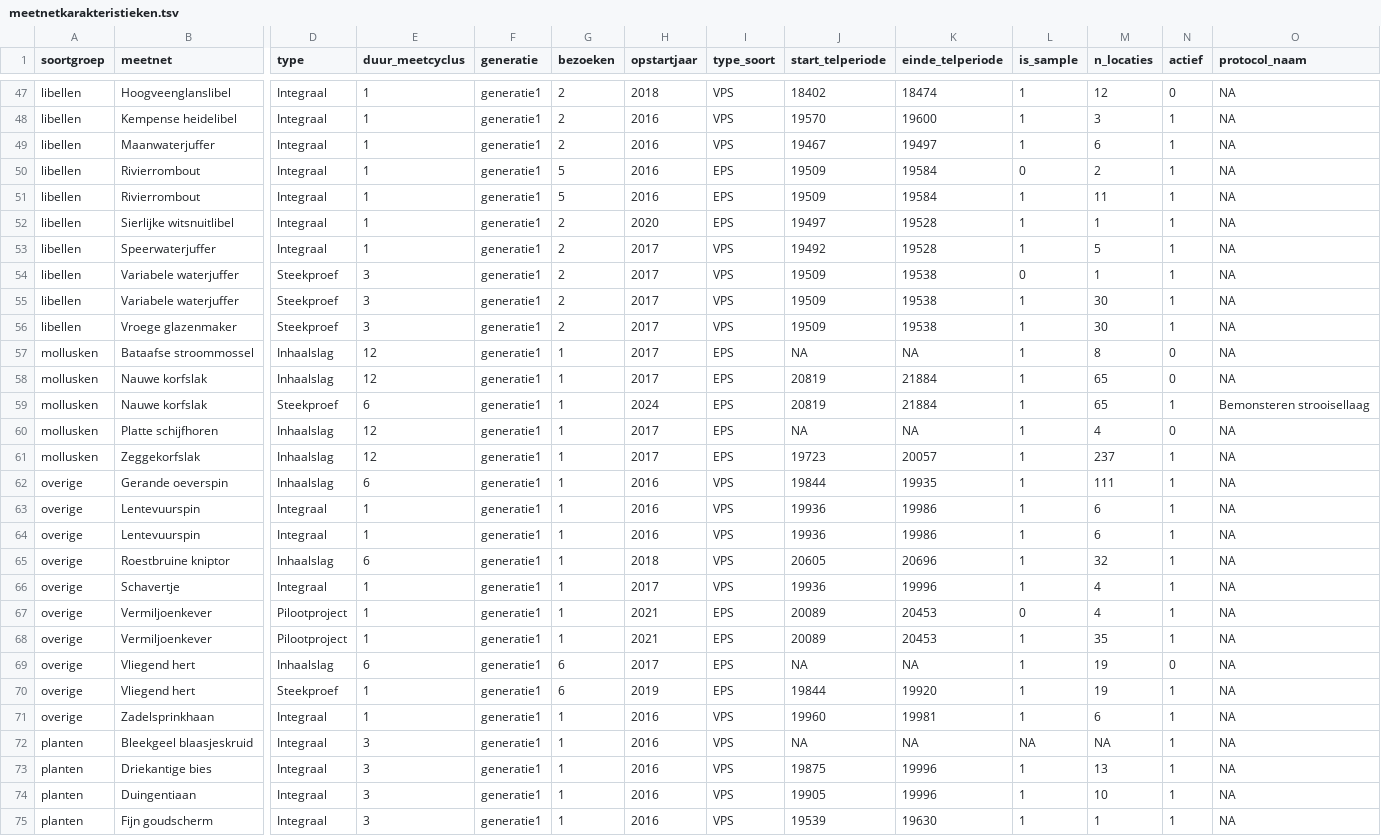
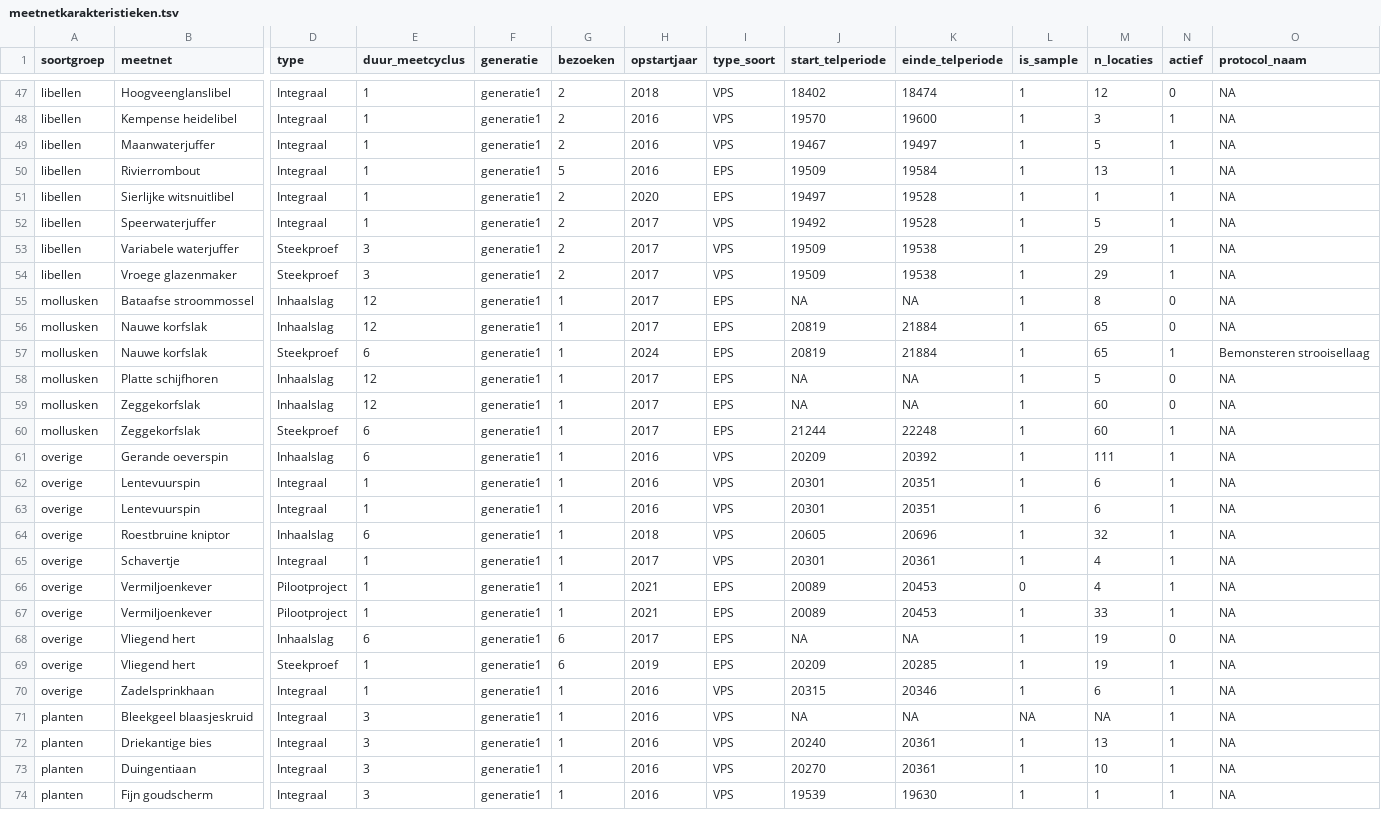
Before and after one commit to inbo/soortenmeetnetten-queries, a TSV file: metadata/meetnetkarakteristieken.tsv, drawn as a sheet; only a part is shown, gaps mark what is left out; removed rows and columns are numbered as before the commit, all else as after; rows hold the shown columns only; the diff covers the shown part only; the diff names each change by its address in the sheet, - before the commit and + after, or states it on an @@ line.

```diff
--- a/metadata/meetnetkarakteristieken.tsv
+++ b/metadata/meetnetkarakteristieken.tsv
-M49 (n_locaties): 6
+M49 (n_locaties): 5
-row 50: libellen | Rivierrombout | Integraal | 1 | generatie1 | 5 | 2016 | EPS | 19509 | 19584 | 0 | 2 | 1 | NA
-M50 (n_locaties): 11
+M50 (n_locaties): 13
-row 54: libellen | Variabele waterjuffer | Steekproef | 3 | generatie1 | 2 | 2017 | VPS | 19509 | 19538 | 0 | 1 | 1 | NA
-M53:M54 (n_locaties): 30
+M53:M54 (n_locaties): 29
-M58 (n_locaties): 4
+M58 (n_locaties): 5
-J59 (start_telperiode): 19723
+J59 (start_telperiode): NA
-K59 (einde_telperiode): 20057
+K59 (einde_telperiode): NA
-M59 (n_locaties): 237
+M59 (n_locaties): 60
-N59 (actief): 1
+N59 (actief): 0
+row 60: mollusken | Zeggekorfslak | Steekproef | 6 | generatie1 | 1 | 2017 | EPS | 21244 | 22248 | 1 | 60 | 1 | NA
-J61 (start_telperiode): 19844
+J61 (start_telperiode): 20209
-K61 (einde_telperiode): 19935
+K61 (einde_telperiode): 20392
-J62:J63 (start_telperiode): 19936
+J62:J63 (start_telperiode): 20301
-K62:K63 (einde_telperiode): 19986
+K62:K63 (einde_telperiode): 20351
-J65 (start_telperiode): 19936
+J65 (start_telperiode): 20301
-K65 (einde_telperiode): 19996
+K65 (einde_telperiode): 20361
-M67 (n_locaties): 35
+M67 (n_locaties): 33
-J69 (start_telperiode): 19844
+J69 (start_telperiode): 20209
-K69 (einde_telperiode): 19920
+K69 (einde_telperiode): 20285
-J70 (start_telperiode): 19960
+J70 (start_telperiode): 20315
-K70 (einde_telperiode): 19981
+K70 (einde_telperiode): 20346
-J72 (start_telperiode): 19875
+J72 (start_telperiode): 20240
-K72:K73 (einde_telperiode): 19996
+K72:K73 (einde_telperiode): 20361
-J73 (start_telperiode): 19905
+J73 (start_telperiode): 20270
```
Also changed, not shown: 3 added rows, 1 removed row and 67 edited cells elsewhere in this file, metadata/meetnetkarakteristieken.csv, 1 other file.
